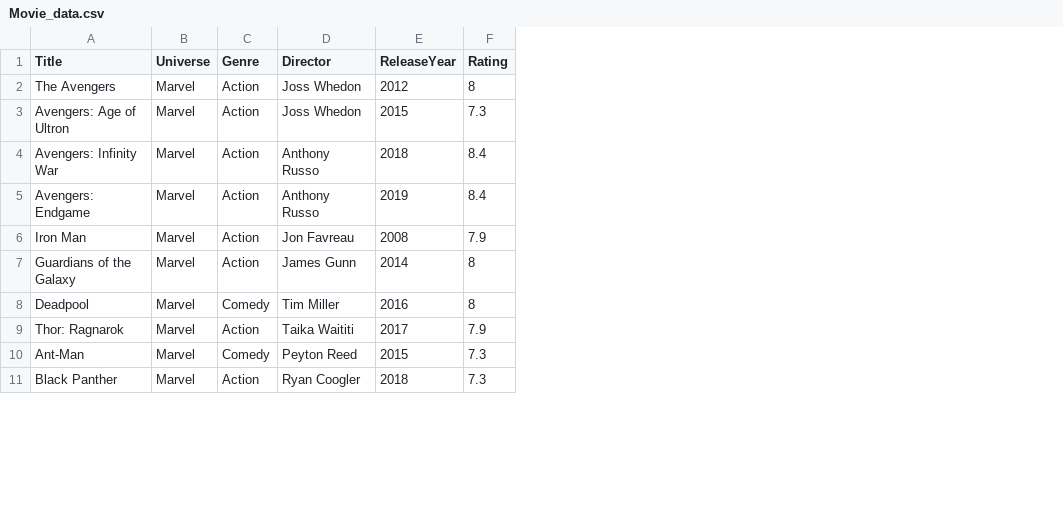
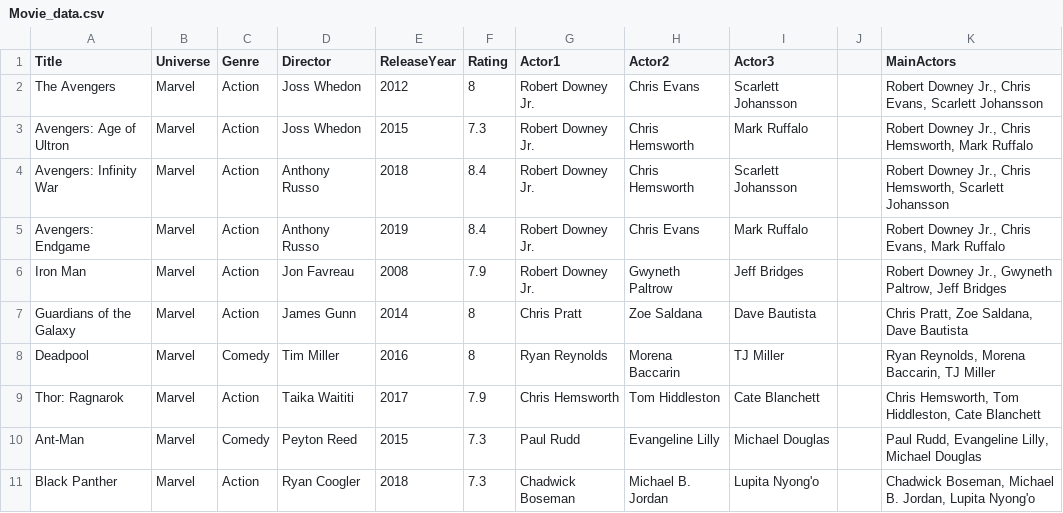
Before and after one commit to ProfPriyen/Tr9, a CSV file: Movie_data.csv, drawn as a sheet; only a part is shown; the diff names each change by its address in the sheet, - before the commit and + after, or states it on an @@ line.

Commit message:
Add files via upload

```diff
--- a/Movie_data.csv
+++ b/Movie_data.csv
+column G (Actor1), rows 2-11: Robert Downey Jr. | Robert Downey Jr. | Robert Downey Jr. | Robert Downey Jr. | Robert Downey Jr. | Chris Pratt | Ryan Reynolds | Chris Hemsworth | Paul Rudd | Chadwick Boseman
+column H (Actor2), rows 2-11: Chris Evans | Chris Hemsworth | Chris Hemsworth | Chris Evans | Gwyneth Paltrow | Zoe Saldana | Morena Baccarin | Tom Hiddleston | Evangeline Lilly | Michael B. Jordan
+column I (Actor3), rows 2-11: Scarlett Johansson | Mark Ruffalo | Scarlett Johansson | Mark Ruffalo | Jeff Bridges | Dave Bautista | TJ Miller | Cate Blanchett | Michael Douglas | Lupita Nyong'o
+column J, empty
+column K (MainActors), rows 2-11: Robert Downey Jr., Chris Evans, Scarlett Johansson | Robert Downey Jr., Chris Hemsworth, Mark Ruffalo | Robert Downey Jr., Chris Hemsworth, Scarlett Johansson | Robert Downey Jr., Chris Evans, Mark Ruffalo | Robert Downey Jr., Gwyneth Paltrow, Jeff Bridges | Chris Pratt, Zoe Saldana, Dave Bautista | Ryan Reynolds, Morena Baccarin, TJ Miller | Chris Hemsworth, Tom Hiddleston, Cate Blanchett | Paul Rudd, Evangeline Lilly, Michael Douglas | Chadwick Boseman, Michael B. Jordan, Lupita Nyong'o
```
